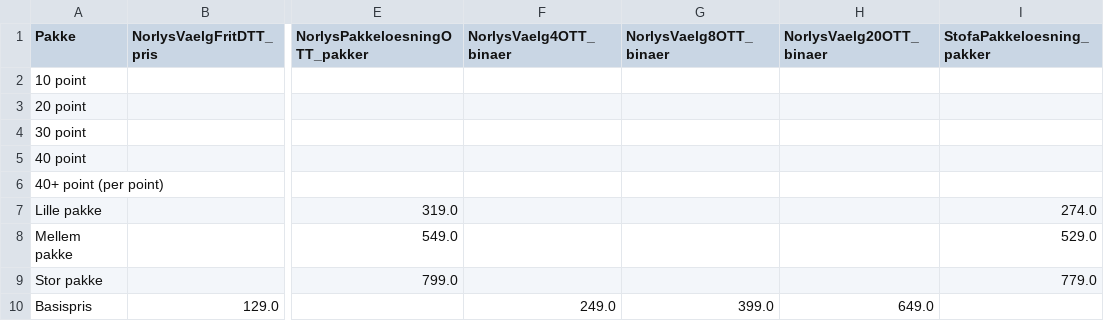
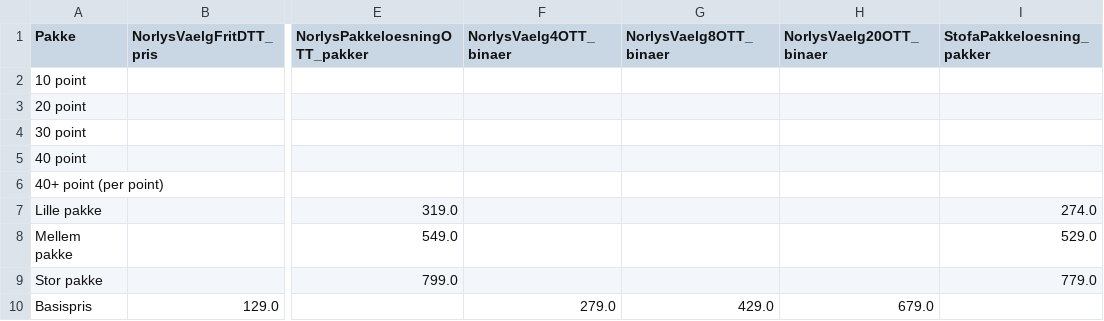
Before and after one commit to CWJNor/kanalcsv, a CSV file: Pakkepriser_2024.csv, drawn as a sheet; only a part is shown, gaps mark what is left out; the diff names each change by its address in the sheet, - before the commit and + after, or states it on an @@ line.

Commit message:
Update Pakkepriser_2024.csv

```diff
--- a/Pakkepriser_2024.csv
+++ b/Pakkepriser_2024.csv
-F10 (NorlysVaelg4OTT_binaer): 249.0
+F10 (NorlysVaelg4OTT_binaer): 279.0
-G10 (NorlysVaelg8OTT_binaer): 399.0
+G10 (NorlysVaelg8OTT_binaer): 429.0
-H10 (NorlysVaelg20OTT_binaer): 649.0
+H10 (NorlysVaelg20OTT_binaer): 679.0
```
